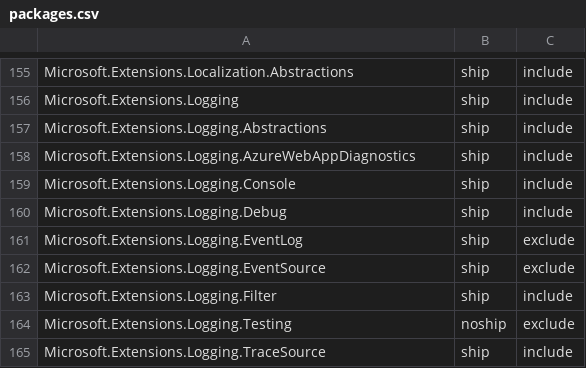
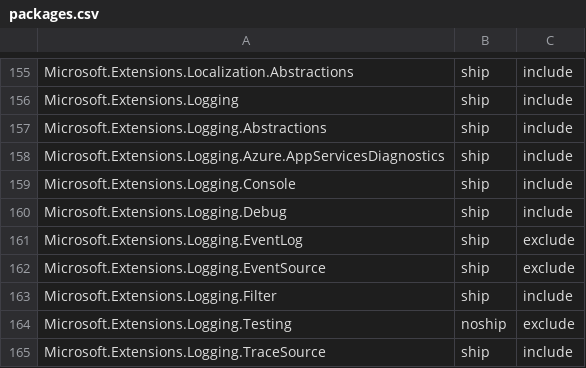
Before and after one commit to aspnet/Coherence, a CSV file: packages/packages.csv, drawn as a sheet; only a part is shown, gaps mark what is left out.

Commit message:
React to aspnet/Logging#495 (#131)

```diff
--- a/packages/packages.csv
+++ b/packages/packages.csv
@@ -157,3 +157,3 @@ Microsoft.Extensions.Logging,ship,include
 Microsoft.Extensions.Logging.Abstractions,ship,include
-Microsoft.Extensions.Logging.AzureWebAppDiagnostics,ship,include
+Microsoft.Extensions.Logging.Azure.AppServicesDiagnostics,ship,include
 Microsoft.Extensions.Logging.Console,ship,include
```
